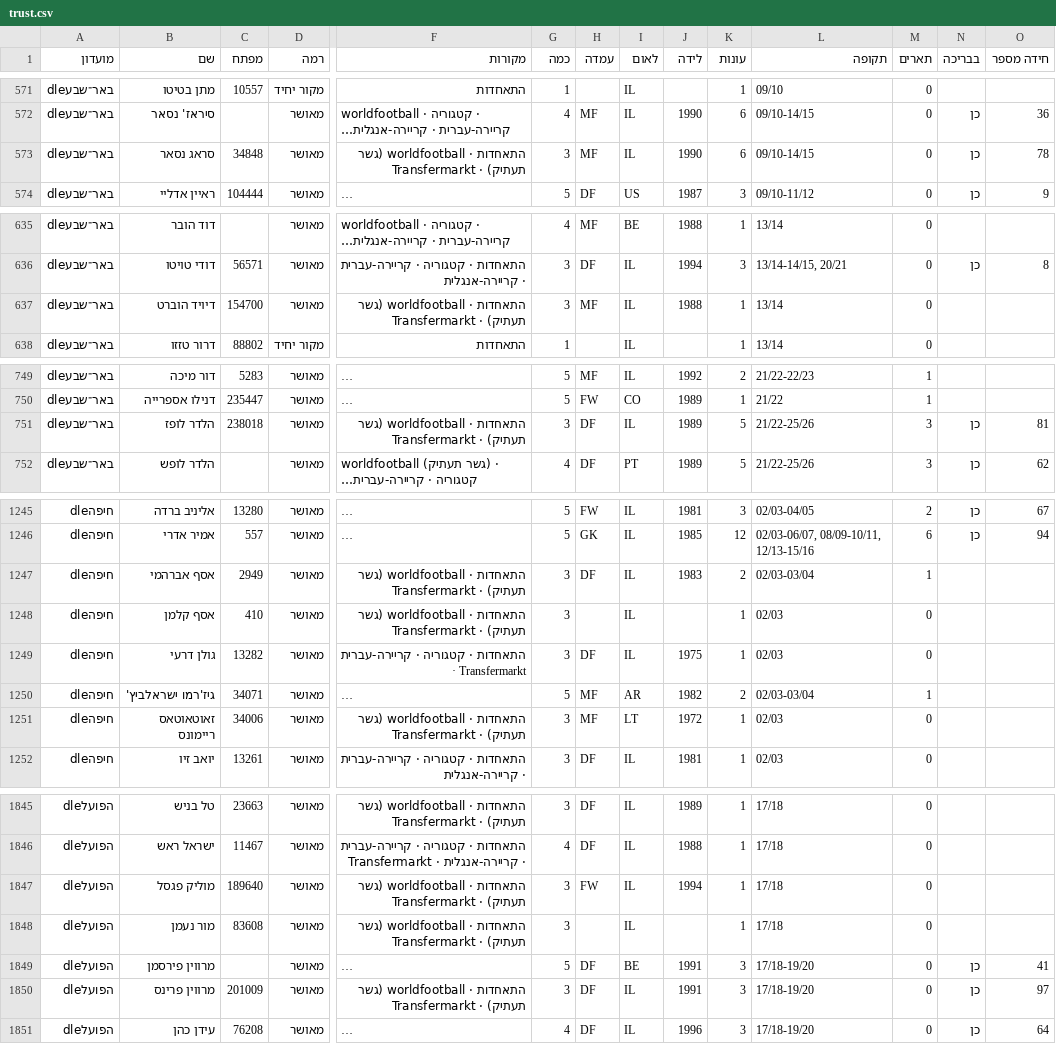
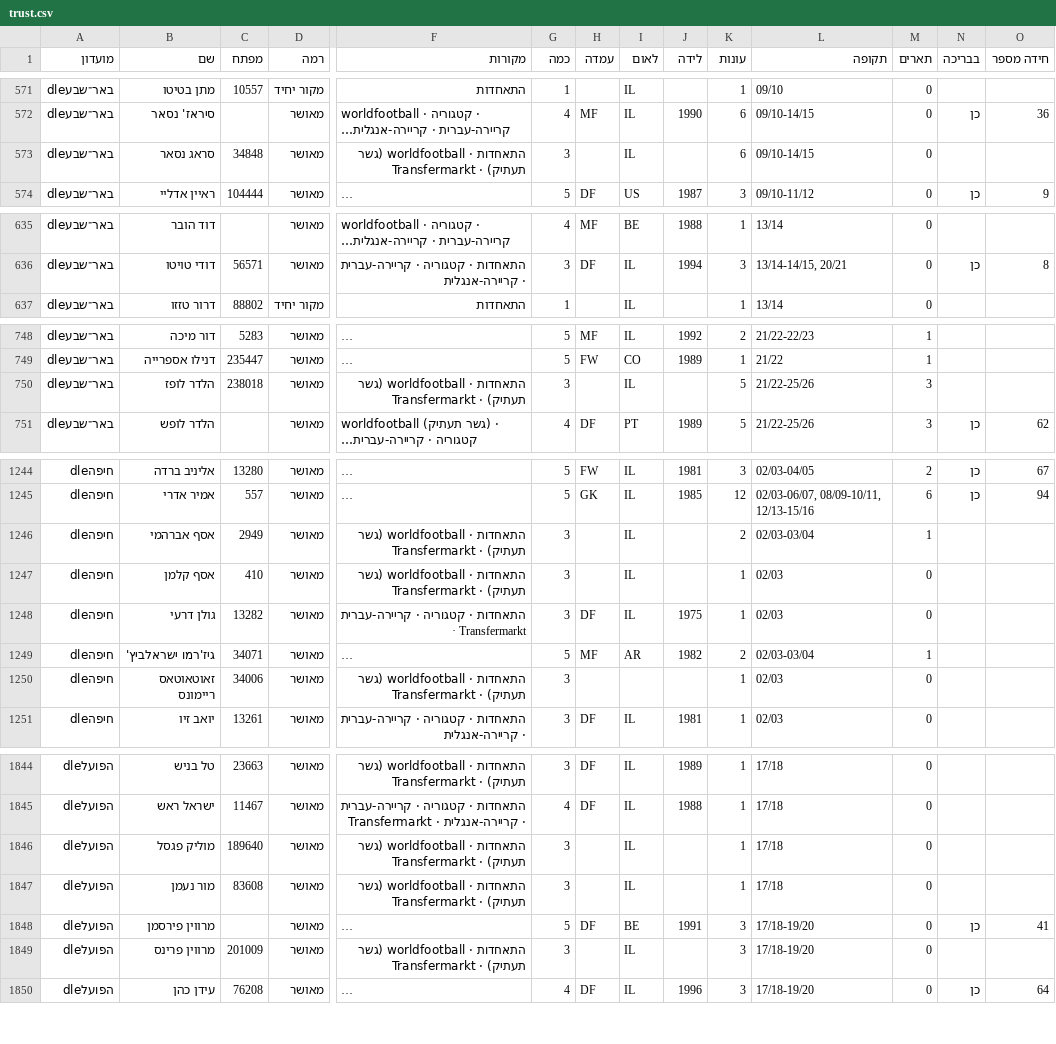
Before and after one commit to noamedery1/sportdle, a CSV file: data/review/trust.csv, drawn as a sheet; only a part is shown, gaps mark what is left out; long unchanged cells end in …; removed rows and columns are numbered as before the commit, all else as after; rows hold the shown columns only; the diff covers the shown part only; the diff names each change by its address in the sheet, - before the commit and + after, or states it on an @@ line.

```diff
--- a/data/review/trust.csv
+++ b/data/review/trust.csv
-H573 (עמדה): MF
+H573 (עמדה): (empty)
-J573 (לידה): 1990
+J573 (לידה): (empty)
-N573 (בבריכה): כן
+N573 (בבריכה): (empty)
-O573 (חידה מספר): 78
+O573 (חידה מספר): (empty)
-row 637: באר־שבעdle | דיויד הוברט | 154700 | מאושר | התאחדות · worldfootball (גשר תעתיק) · Transfermarkt | 3 | MF | IL | 1988 | 1 | 13/14 | 0
-H750 (עמדה): DF
+H750 (עמדה): (empty)
-J750 (לידה): 1989
+J750 (לידה): (empty)
-N750 (בבריכה): כן
+N750 (בבריכה): (empty)
-O750 (חידה מספר): 81
+O750 (חידה מספר): (empty)
-H1246 (עמדה): DF
+H1246 (עמדה): (empty)
-J1246 (לידה): 1983
+J1246 (לידה): (empty)
-H1250 (עמדה): MF
+H1250 (עמדה): (empty)
-I1250 (לאום): LT
+I1250 (לאום): (empty)
-J1250 (לידה): 1972
+J1250 (לידה): (empty)
-H1846 (עמדה): FW
+H1846 (עמדה): (empty)
-J1846 (לידה): 1994
+J1846 (לידה): (empty)
-H1849 (עמדה): DF
+H1849 (עמדה): (empty)
-J1849 (לידה): 1991
+J1849 (לידה): (empty)
-N1849 (בבריכה): כן
+N1849 (בבריכה): (empty)
-O1849 (חידה מספר): 97
+O1849 (חידה מספר): (empty)
```
Also changed, not shown: 93 edited cells elsewhere in this file, 16 other files.
